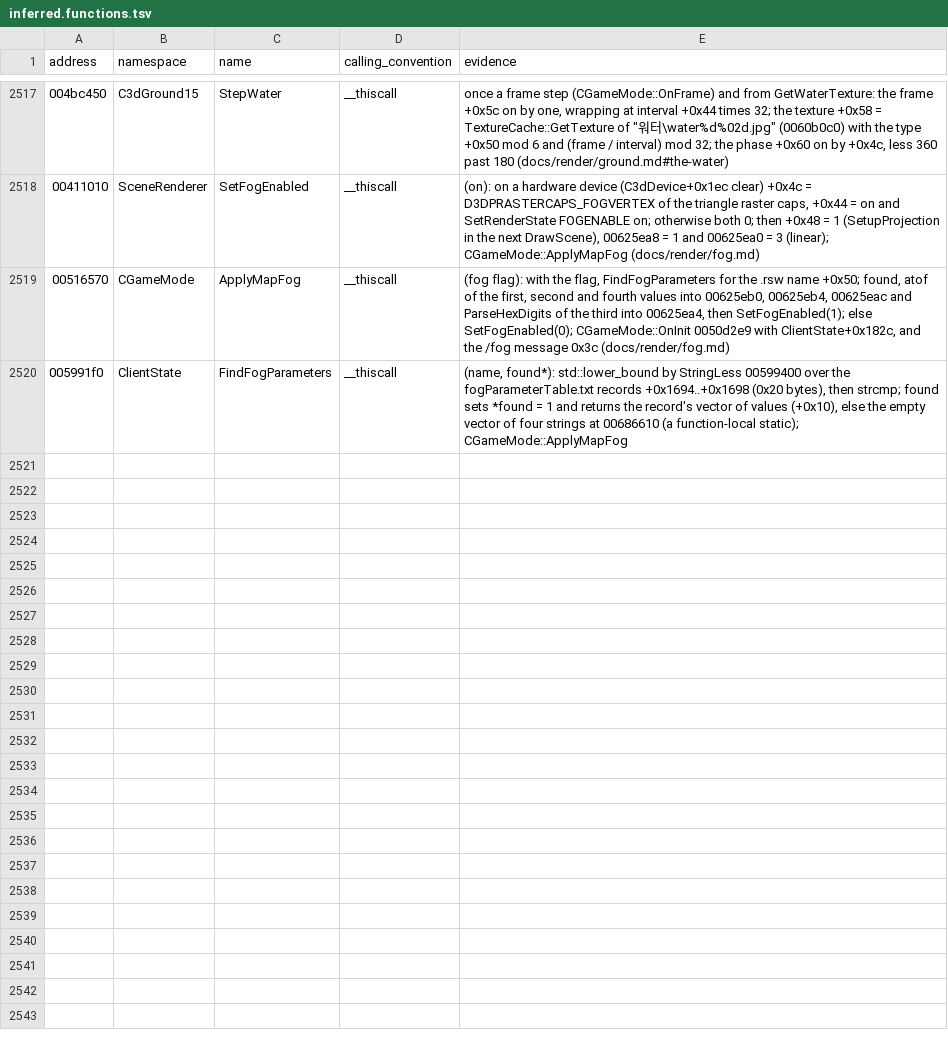
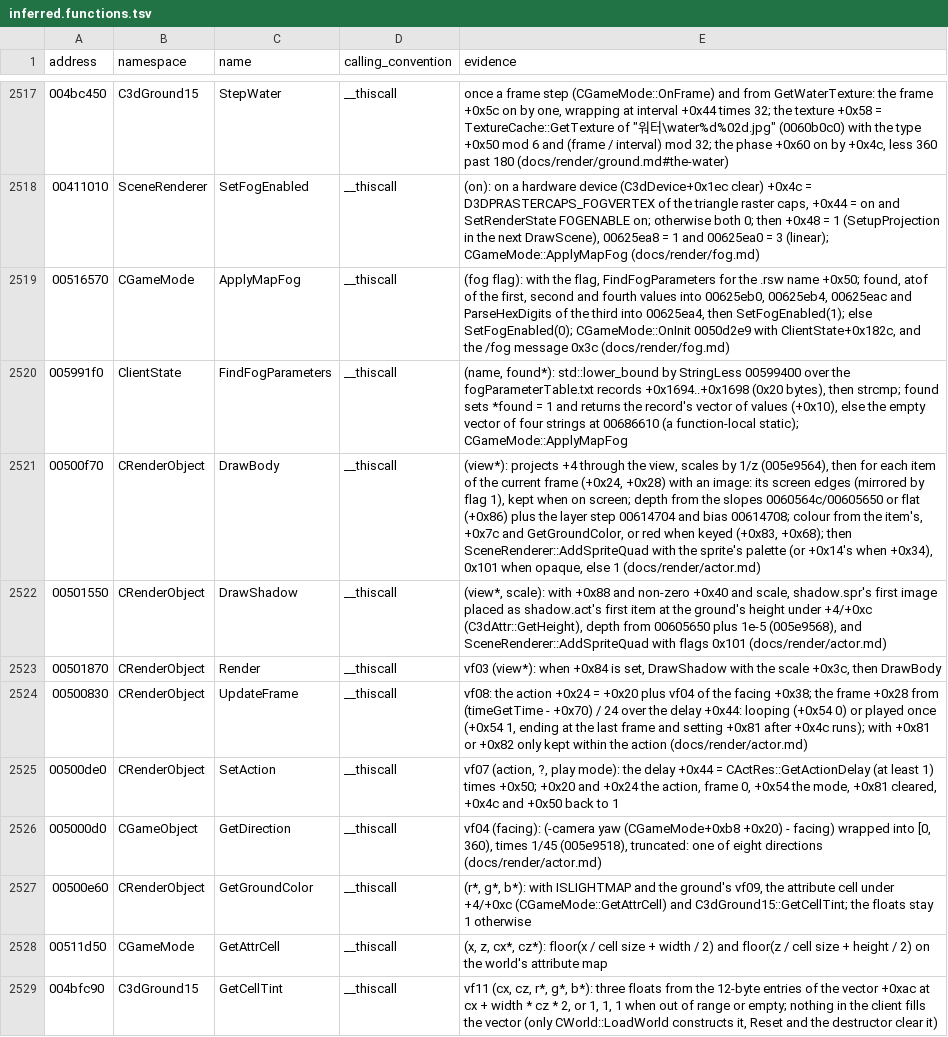
Before and after one commit to keyehzy/ragexe, a TSV file: analysis/labels/inferred.functions.tsv, drawn as a sheet; only a part is shown, gaps mark what is left out; the diff covers the shown part only.

```diff
--- a/analysis/labels/inferred.functions.tsv
+++ b/analysis/labels/inferred.functions.tsv
@@ -2520 +2520,10 @@ address	namespace	name	calling_convention	evidence
 005991f0	ClientState	FindFogParameters	__thiscall	(name, found*): std::lower_bound by StringLess 00599400 over the fogParameterTable.txt records +0x1694..+0x1698 (0x20 bytes), then strcmp; found sets *found = 1 and returns the record's vector of values (+0x10), else the empty vector of four strings at 00686610 (a function-local static); CGameMode::ApplyMapFog
+00500f70	CRenderObject	DrawBody	__thiscall	(view*): projects +4 through the view, scales by 1/z (005e9564), then for each item of the current frame (+0x24, +0x28) with an image: its screen edges (mirrored by flag 1), kept when on screen; depth from the slopes 0060564c/00605650 or flat (+0x86) plus the layer step 00614704 and bias 00614708; colour from the item's, +0x7c and GetGroundColor, or red when keyed (+0x83, +0x68); then SceneRenderer::AddSpriteQuad with the sprite's palette (or +0x14's when +0x34), 0x101 when opaque, else 1 (docs/render/actor.md)
+00501550	CRenderObject	DrawShadow	__thiscall	(view*, scale): with +0x88 and non-zero +0x40 and scale, shadow.spr's first image placed as shadow.act's first item at the ground's height under +4/+0xc (C3dAttr::GetHeight), depth from 00605650 plus 1e-5 (005e9568), and SceneRenderer::AddSpriteQuad with flags 0x101 (docs/render/actor.md)
+00501870	CRenderObject	Render	__thiscall	vf03 (view*): when +0x84 is set, DrawShadow with the scale +0x3c, then DrawBody
+00500830	CRenderObject	UpdateFrame	__thiscall	vf08: the action +0x24 = +0x20 plus vf04 of the facing +0x38; the frame +0x28 from (timeGetTime - +0x70) / 24 over the delay +0x44: looping (+0x54 0) or played once (+0x54 1, ending at the last frame and setting +0x81 after +0x4c runs); with +0x81 or +0x82 only kept within the action (docs/render/actor.md)
+00500de0	CRenderObject	SetAction	__thiscall	vf07 (action, ?, play mode): the delay +0x44 = CActRes::GetActionDelay (at least 1) times +0x50; +0x20 and +0x24 the action, frame 0, +0x54 the mode, +0x81 cleared, +0x4c and +0x50 back to 1
+005000d0	CGameObject	GetDirection	__thiscall	vf04 (facing): (-camera yaw (CGameMode+0xb8 +0x20) - facing) wrapped into [0, 360), times 1/45 (005e9518), truncated: one of eight directions (docs/render/actor.md)
+00500e60	CRenderObject	GetGroundColor	__thiscall	(r*, g*, b*): with ISLIGHTMAP and the ground's vf09, the attribute cell under +4/+0xc (CGameMode::GetAttrCell) and C3dGround15::GetCellTint; the floats stay 1 otherwise
+00511d50	CGameMode	GetAttrCell	__thiscall	(x, z, cx*, cz*): floor(x / cell size + width / 2) and floor(z / cell size + height / 2) on the world's attribute map
+004bfc90	C3dGround15	GetCellTint	__thiscall	vf11 (cx, cz, r*, g*, b*): three floats from the 12-byte entries of the vector +0xac at cx + width * cz * 2, or 1, 1, 1 when out of range or empty; nothing in the client fills the vector (only CWorld::LoadWorld constructs it, Reset and the destructor clear it)
```
Also changed, not shown: 9 added rows and 2 edited cells elsewhere in this file, analysis/exports/Ragexe.exe.vtables.tsv, analysis/labels/inferred.data.tsv, 18 other files.
